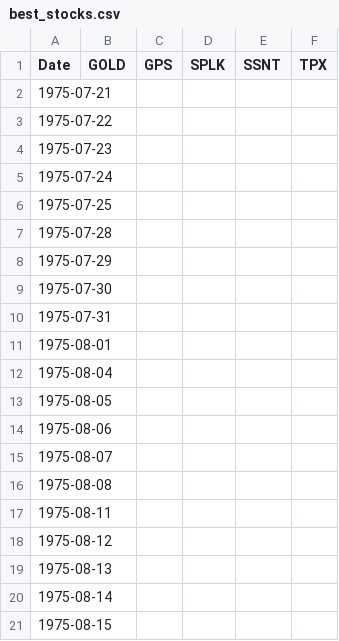
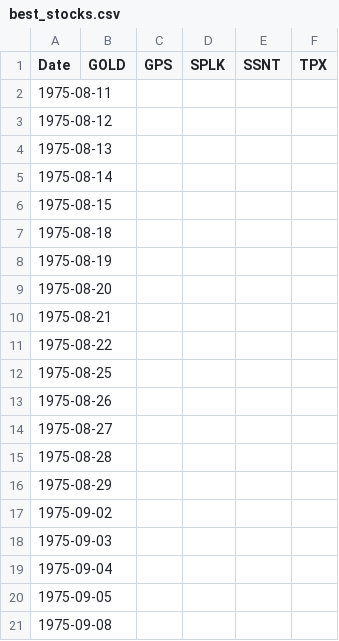
Before and after one commit to damiansp/marketModeling, a CSV file: daily/data/best_stocks.csv, drawn as a sheet; only a part is shown; the shorter side is filled out with more unchanged rows; the diff covers the shown part only.

```diff
--- a/daily/data/best_stocks.csv
+++ b/daily/data/best_stocks.csv
@@ -1,17 +1,2 @@
 Date,GOLD,GPS,SPLK,SSNT,TPX
-1975-07-21,,,,,
-1975-07-22,,,,,
-1975-07-23,,,,,
-1975-07-24,,,,,
-1975-07-25,,,,,
-1975-07-28,,,,,
-1975-07-29,,,,,
-1975-07-30,,,,,
-1975-07-31,,,,,
-1975-08-01,,,,,
-1975-08-04,,,,,
-1975-08-05,,,,,
-1975-08-06,,,,,
-1975-08-07,,,,,
-1975-08-08,,,,,
 1975-08-11,,,,,
```
Also changed, not shown: 15 added rows elsewhere in this file, daily/data/sharpes.csv, daily/data/stock_metrics.csv, 20 other files.
